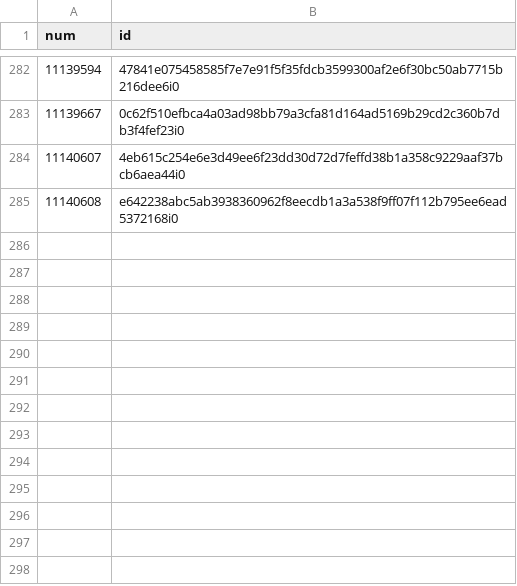
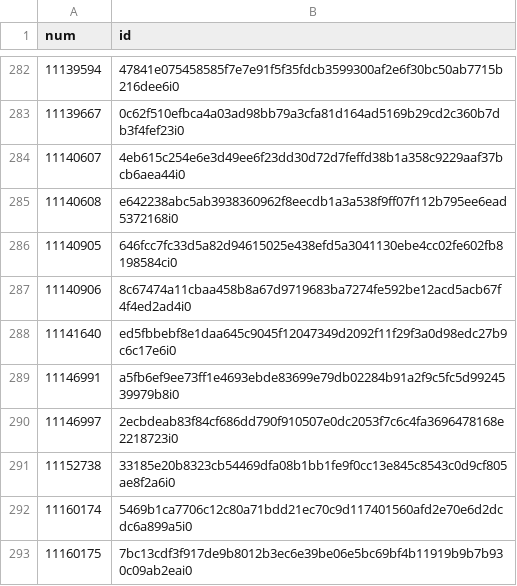
Before and after one commit to ordbase/generative-orc-721, a CSV file: sandbox/btcwords_ids.csv, drawn as a sheet; only a part is shown, gaps mark what is left out; the diff names each change by its address in the sheet, - before the commit and + after, or states it on an @@ line.

```diff
--- a/sandbox/btcwords_ids.csv
+++ b/sandbox/btcwords_ids.csv
+row 286: 11140905 | 646fcc7fc33d5a82d94615025e438efd5a3041130ebe4cc02fe602fb8198584ci0
+row 287: 11140906 | 8c67474a11cbaa458b8a67d9719683ba7274fe592be12acd5acb67f4f4ed2ad4i0
+row 288: 11141640 | ed5fbbebf8e1daa645c9045f12047349d2092f11f29f3a0d98edc27b9c6c17e6i0
+row 289: 11146991 | a5fb6ef9ee73ff1e4693ebde83699e79db02284b91a2f9c5fc5d9924539979b8i0
+row 290: 11146997 | 2ecbdeab83f84cf686dd790f910507e0dc2053f7c6c4fa3696478168e2218723i0
+row 291: 11152738 | 33185e20b8323cb54469dfa08b1bb1fe9f0cc13e845c8543c0d9cf805ae8f2a6i0
+row 292: 11160174 | 5469b1ca7706c12c80a71bdd21ec70c9d117401560afd2e70e6d2dcdc6a899a5i0
+row 293: 11160175 | 7bc13cdf3f917de9b8012b3ec6e39be06e5bc69bf4b11919b9b7b930c09ab2eai0
```
Also changed, not shown: btcwords/mint.csv, 1 other file.
